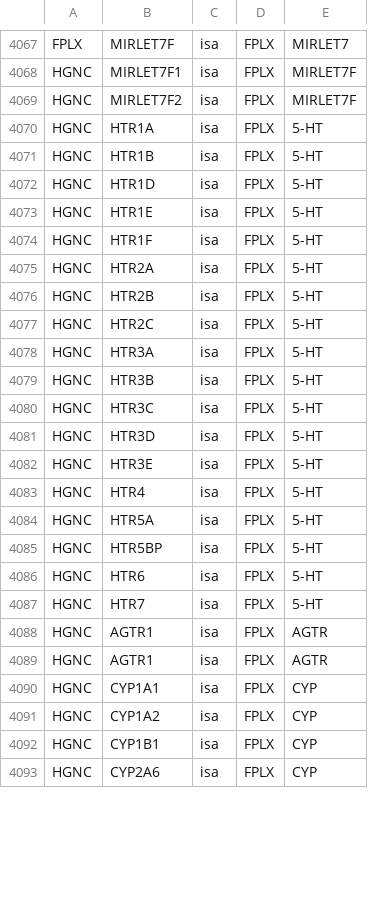
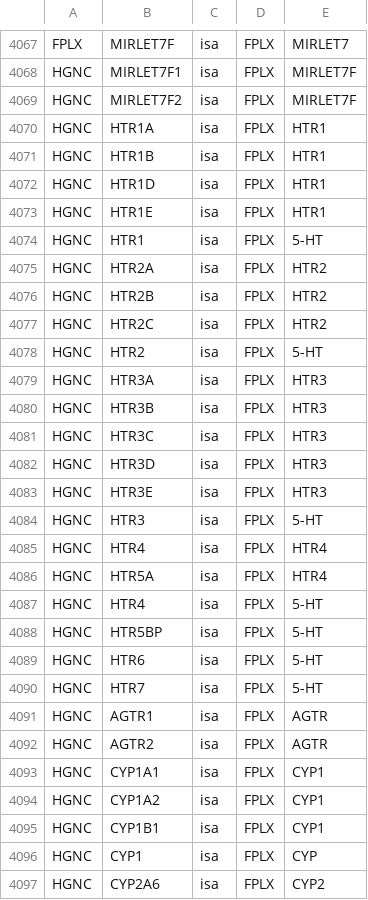
Before and after one commit to sorgerlab/famplex, a CSV file: relations.csv, drawn as a sheet; only a part is shown, gaps mark what is left out; the diff covers the shown part only.

Commit message:
Make subfamilies relations

```diff
--- a/relations.csv
+++ b/relations.csv
@@ -4069,17 +4069,20 @@ HGNC,MIRLET7F1,isa,FPLX,MIRLET7F
 HGNC,MIRLET7F2,isa,FPLX,MIRLET7F
-HGNC,HTR1A,isa,FPLX,5-HT
-HGNC,HTR1B,isa,FPLX,5-HT
-HGNC,HTR1D,isa,FPLX,5-HT
-HGNC,HTR1E,isa,FPLX,5-HT
-HGNC,HTR1F,isa,FPLX,5-HT
-HGNC,HTR2A,isa,FPLX,5-HT
-HGNC,HTR2B,isa,FPLX,5-HT
-HGNC,HTR2C,isa,FPLX,5-HT
-HGNC,HTR3A,isa,FPLX,5-HT
-HGNC,HTR3B,isa,FPLX,5-HT
-HGNC,HTR3C,isa,FPLX,5-HT
-HGNC,HTR3D,isa,FPLX,5-HT
-HGNC,HTR3E,isa,FPLX,5-HT
+HGNC,HTR1A,isa,FPLX,HTR1
+HGNC,HTR1B,isa,FPLX,HTR1
+HGNC,HTR1D,isa,FPLX,HTR1
+HGNC,HTR1E,isa,FPLX,HTR1
+HGNC,HTR1,isa,FPLX,5-HT
+HGNC,HTR2A,isa,FPLX,HTR2
+HGNC,HTR2B,isa,FPLX,HTR2
+HGNC,HTR2C,isa,FPLX,HTR2
+HGNC,HTR2,isa,FPLX,5-HT
+HGNC,HTR3A,isa,FPLX,HTR3
+HGNC,HTR3B,isa,FPLX,HTR3
+HGNC,HTR3C,isa,FPLX,HTR3
+HGNC,HTR3D,isa,FPLX,HTR3
+HGNC,HTR3E,isa,FPLX,HTR3
+HGNC,HTR3,isa,FPLX,5-HT
+HGNC,HTR4,isa,FPLX,HTR4
+HGNC,HTR5A,isa,FPLX,HTR4
 HGNC,HTR4,isa,FPLX,5-HT
-HGNC,HTR5A,isa,FPLX,5-HT
 HGNC,HTR5BP,isa,FPLX,5-HT
@@ -4088,6 +4091,7 @@ HGNC,HTR7,isa,FPLX,5-HT
 HGNC,AGTR1,isa,FPLX,AGTR
-HGNC,AGTR1,isa,FPLX,AGTR
-HGNC,CYP1A1,isa,FPLX,CYP
-HGNC,CYP1A2,isa,FPLX,CYP
-HGNC,CYP1B1,isa,FPLX,CYP
-HGNC,CYP2A6,isa,FPLX,CYP
+HGNC,AGTR2,isa,FPLX,AGTR
+HGNC,CYP1A1,isa,FPLX,CYP1
+HGNC,CYP1A2,isa,FPLX,CYP1
+HGNC,CYP1B1,isa,FPLX,CYP1
+HGNC,CYP1,isa,FPLX,CYP
+HGNC,CYP2A6,isa,FPLX,CYP2
```
Also changed, not shown: 6 added rows and 38 edited cells elsewhere in this file.
